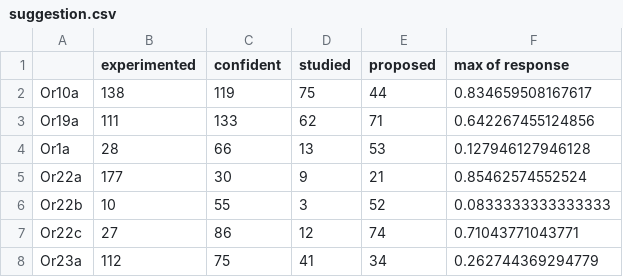
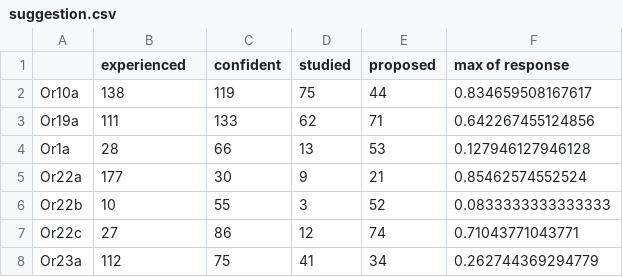
Before and after one commit to hamed/odor-receptor-volume-drosophila, a CSV file: suggestion.csv, drawn as a sheet; only a part is shown.

Commit message:
suggestion matrix refinement

```diff
--- a/suggestion.csv
+++ b/suggestion.csv
@@ -1,2 +1,2 @@
-"","experimented","confident","studied","proposed","max of response"
+"","experienced","confident","studied","proposed","max of response"
 "Or10a",138,119,75,44,0.834659508167617
```
